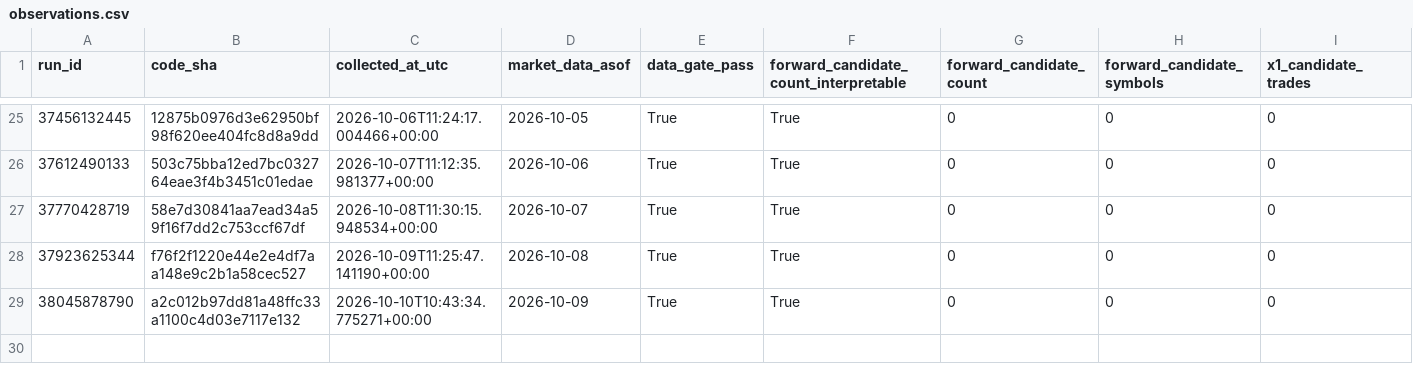
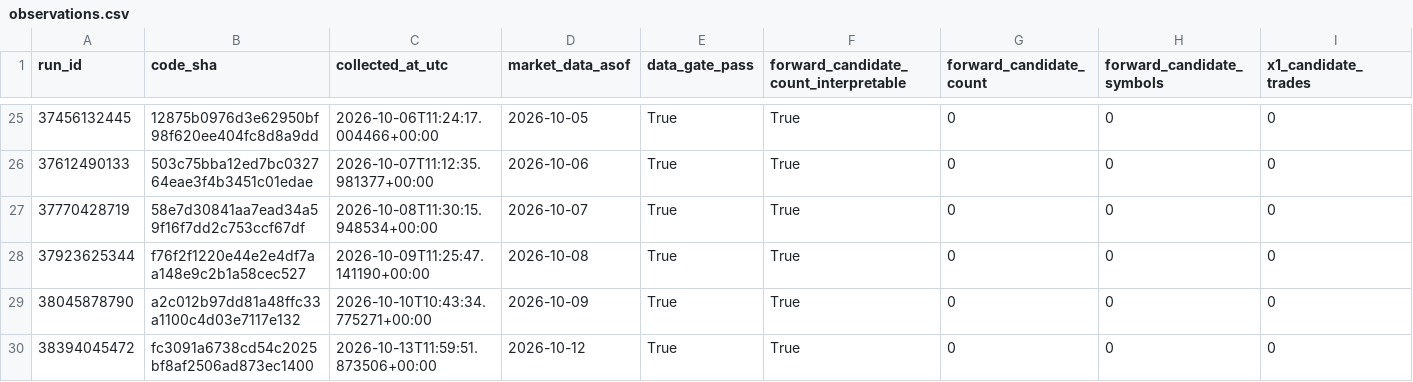
Before and after one commit to azharmz/ussy-canslim-core, a CSV file: evidence/fwd1/observations.csv, drawn as a sheet; only a part is shown, gaps mark what is left out; rows hold the shown columns only; the diff names each change by its address in the sheet, - before the commit and + after, or states it on an @@ line.

```diff
--- a/evidence/fwd1/observations.csv
+++ b/evidence/fwd1/observations.csv
+row 30: 38394045472 | fc3091a6738cd54c2025bf8af2506ad873ec1400 | 2026-10-13T11:59:51.873506+00:00 | 2026-10-12 | True | True | 0 | 0 | 0
```
Also changed, not shown: 4 other files.
